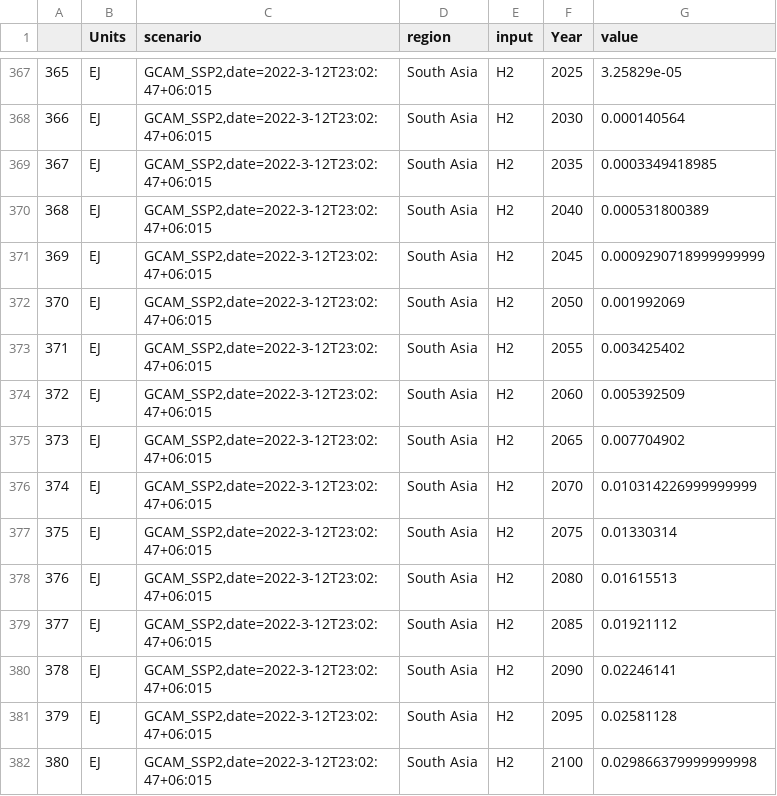
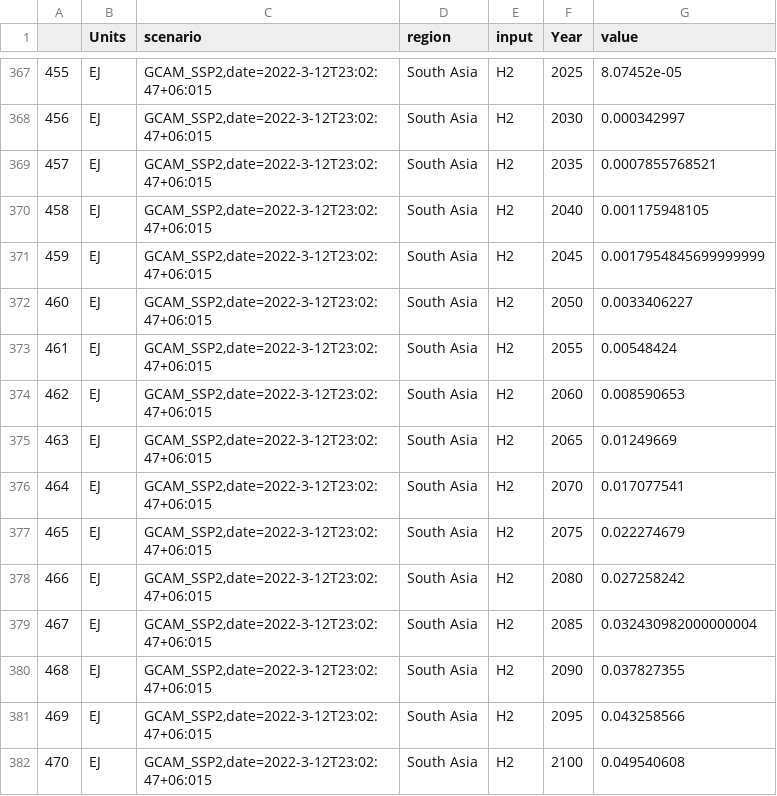
Before and after one commit to pramishp/netzero_visualizations, a CSV file: preprocessed_data/technology/ssp2_transport_energy_by_fuel.csv, drawn as a sheet; only a part is shown, gaps mark what is left out; the diff covers the shown part only.

```diff
--- a/preprocessed_data/technology/ssp2_transport_energy_by_fuel.csv
+++ b/preprocessed_data/technology/ssp2_transport_energy_by_fuel.csv
@@ -367,16 +367,16 @@
-365,EJ,"GCAM_SSP2,date=2022-3-12T23:02:47+06:015",South Asia,H2,2025,3.25829e-05
-366,EJ,"GCAM_SSP2,date=2022-3-12T23:02:47+06:015",South Asia,H2,2030,0.000140564
-367,EJ,"GCAM_SSP2,date=2022-3-12T23:02:47+06:015",South Asia,H2,2035,0.0003349418985
-368,EJ,"GCAM_SSP2,date=2022-3-12T23:02:47+06:015",South Asia,H2,2040,0.000531800389
-369,EJ,"GCAM_SSP2,date=2022-3-12T23:02:47+06:015",South Asia,H2,2045,0.0009290718999999999
-370,EJ,"GCAM_SSP2,date=2022-3-12T23:02:47+06:015",South Asia,H2,2050,0.001992069
-371,EJ,"GCAM_SSP2,date=2022-3-12T23:02:47+06:015",South Asia,H2,2055,0.003425402
-372,EJ,"GCAM_SSP2,date=2022-3-12T23:02:47+06:015",South Asia,H2,2060,0.005392509
-373,EJ,"GCAM_SSP2,date=2022-3-12T23:02:47+06:015",South Asia,H2,2065,0.007704902
-374,EJ,"GCAM_SSP2,date=2022-3-12T23:02:47+06:015",South Asia,H2,2070,0.010314226999999999
-375,EJ,"GCAM_SSP2,date=2022-3-12T23:02:47+06:015",South Asia,H2,2075,0.01330314
-376,EJ,"GCAM_SSP2,date=2022-3-12T23:02:47+06:015",South Asia,H2,2080,0.01615513
-377,EJ,"GCAM_SSP2,date=2022-3-12T23:02:47+06:015",South Asia,H2,2085,0.01921112
-378,EJ,"GCAM_SSP2,date=2022-3-12T23:02:47+06:015",South Asia,H2,2090,0.02246141
-379,EJ,"GCAM_SSP2,date=2022-3-12T23:02:47+06:015",South Asia,H2,2095,0.02581128
-380,EJ,"GCAM_SSP2,date=2022-3-12T23:02:47+06:015",South Asia,H2,2100,0.029866379999999998
+455,EJ,"GCAM_SSP2,date=2022-3-12T23:02:47+06:015",South Asia,H2,2025,8.07452e-05
+456,EJ,"GCAM_SSP2,date=2022-3-12T23:02:47+06:015",South Asia,H2,2030,0.000342997
+457,EJ,"GCAM_SSP2,date=2022-3-12T23:02:47+06:015",South Asia,H2,2035,0.0007855768521
+458,EJ,"GCAM_SSP2,date=2022-3-12T23:02:47+06:015",South Asia,H2,2040,0.001175948105
+459,EJ,"GCAM_SSP2,date=2022-3-12T23:02:47+06:015",South Asia,H2,2045,0.0017954845699999999
+460,EJ,"GCAM_SSP2,date=2022-3-12T23:02:47+06:015",South Asia,H2,2050,0.0033406227
+461,EJ,"GCAM_SSP2,date=2022-3-12T23:02:47+06:015",South Asia,H2,2055,0.00548424
+462,EJ,"GCAM_SSP2,date=2022-3-12T23:02:47+06:015",South Asia,H2,2060,0.008590653
+463,EJ,"GCAM_SSP2,date=2022-3-12T23:02:47+06:015",South Asia,H2,2065,0.01249669
+464,EJ,"GCAM_SSP2,date=2022-3-12T23:02:47+06:015",South Asia,H2,2070,0.017077541
+465,EJ,"GCAM_SSP2,date=2022-3-12T23:02:47+06:015",South Asia,H2,2075,0.022274679
+466,EJ,"GCAM_SSP2,date=2022-3-12T23:02:47+06:015",South Asia,H2,2080,0.027258242
+467,EJ,"GCAM_SSP2,date=2022-3-12T23:02:47+06:015",South Asia,H2,2085,0.032430982000000004
+468,EJ,"GCAM_SSP2,date=2022-3-12T23:02:47+06:015",South Asia,H2,2090,0.037827355
+469,EJ,"GCAM_SSP2,date=2022-3-12T23:02:47+06:015",South Asia,H2,2095,0.043258566
+470,EJ,"GCAM_SSP2,date=2022-3-12T23:02:47+06:015",South Asia,H2,2100,0.049540608
```
Also changed, not shown: 150 edited cells elsewhere in this file, preprocessed_data/energy and emission/spa1_co2_by_sector.csv, preprocessed_data/energy and emission/spa2_co2_by_sector.csv, 20 other files.
